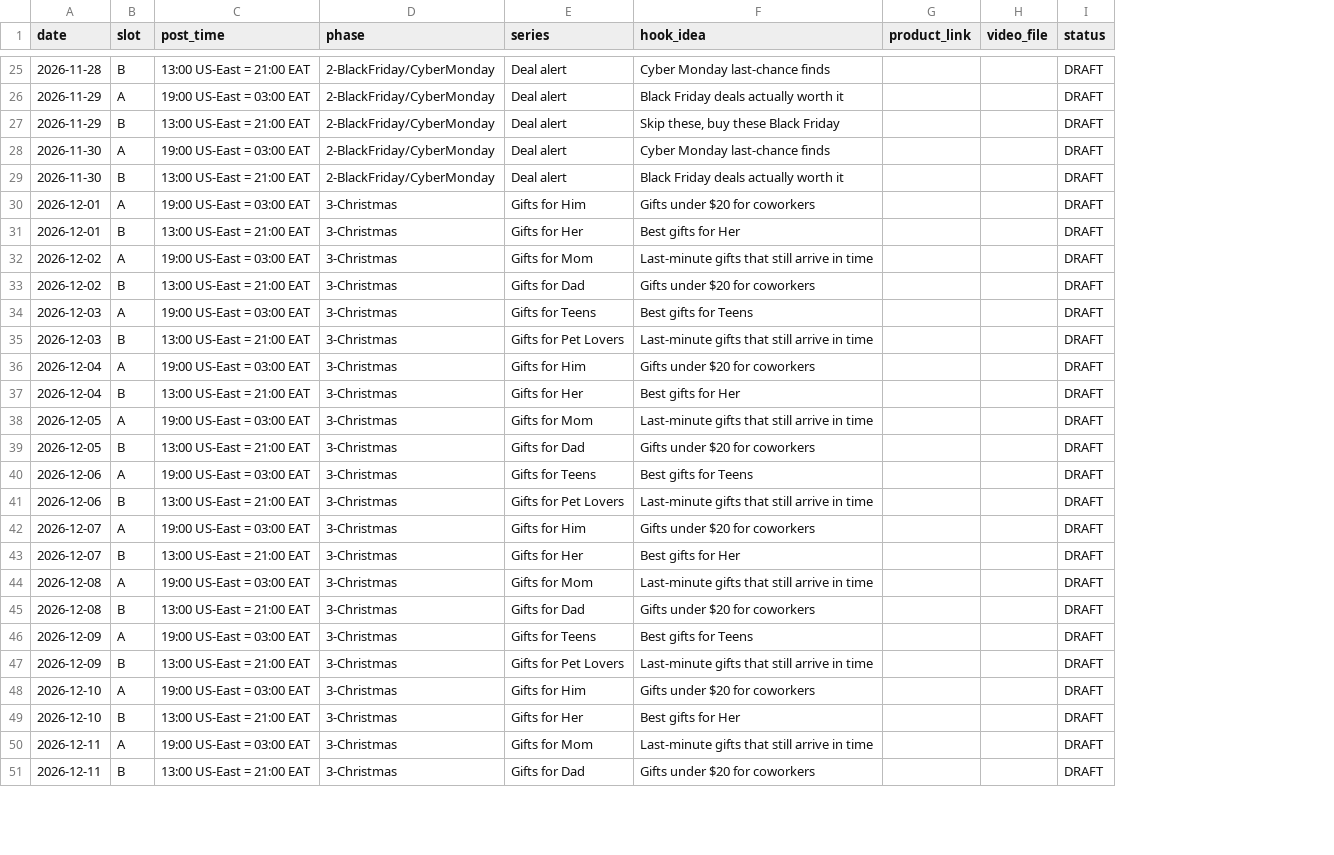
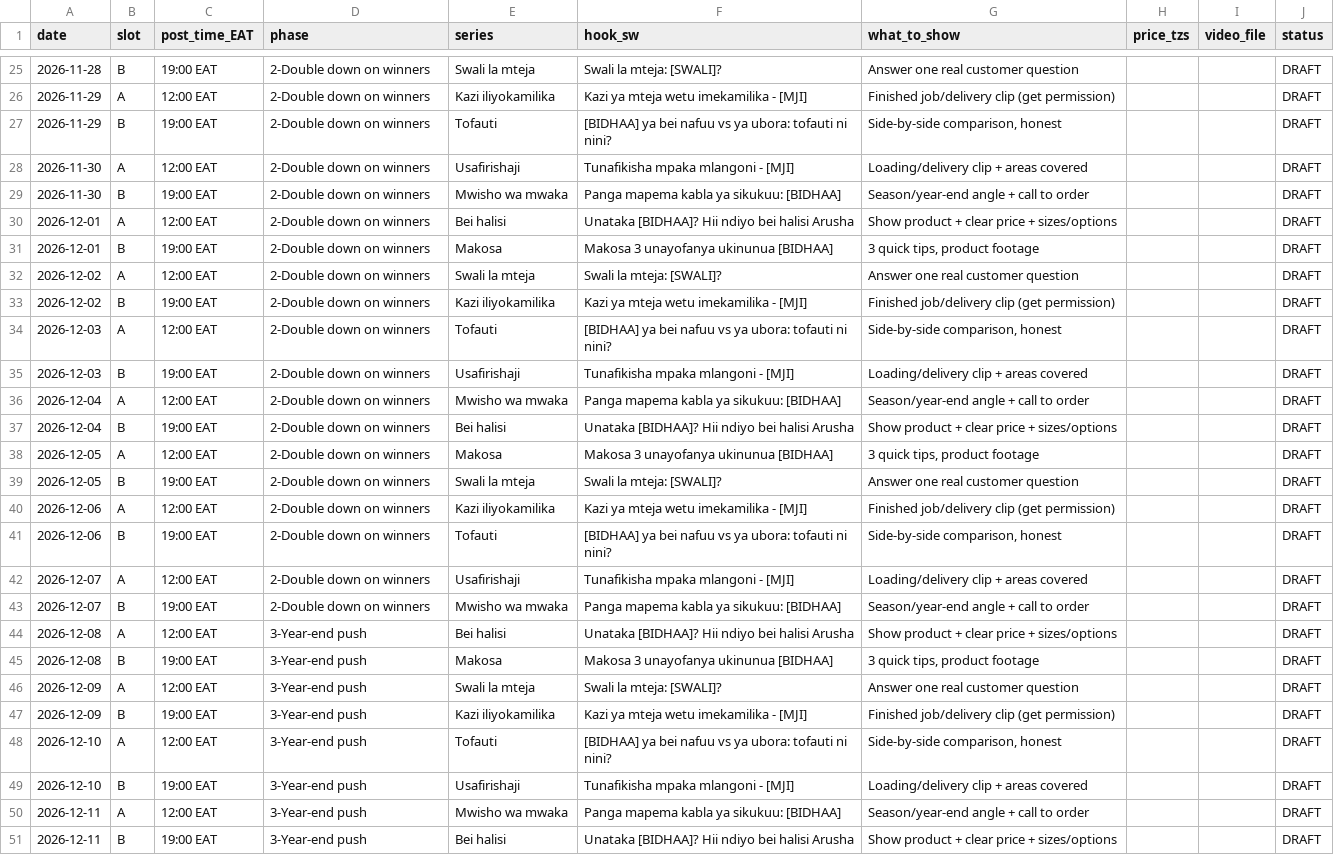
Before and after one commit to Herimens/faceless, a CSV file: content-calendar.csv, drawn as a sheet; only a part is shown, gaps mark what is left out; removed rows and columns are numbered as before the commit, all else as after; the diff covers the shown part only; the diff names each change by its address in the sheet, - before the commit and + after, or states it on an @@ line.

```diff
--- a/content-calendar.csv
+++ b/content-calendar.csv
-column C (post_time), rows 25-51: 13:00 US-East = 21:00 EAT | 19:00 US-East = 03:00 EAT | 13:00 US-East = 21:00 EAT | 19:00 US-East = 03:00 EAT | 13:00 US-East = 21:00 EAT | 19:00 US-East = 03:00 EAT | 13:00 US-East = 21:00 EAT | 19:00 US-East = 03:00 EAT | 13:00 US-East = 21:00 EAT | 19:00 US-East = 03:00 EAT | 13:00 US-East = 21:00 EAT | 19:00 US-East = 03:00 EAT | 13:00 US-East = 21:00 EAT | 19:00 US-East = 03:00 EAT | 13:00 US-East = 21:00 EAT | 19:00 US-East = 03:00 EAT | 13:00 US-East = 21:00 EAT | 19:00 US-East = 03:00 EAT | 13:00 US-East = 21:00 EAT | 19:00 US-East = 03:00 EAT | 13:00 US-East = 21:00 EAT | 19:00 US-East = 03:00 EAT | 13:00 US-East = 21:00 EAT | 19:00 US-East = 03:00 EAT | 13:00 US-East = 21:00 EAT | 19:00 US-East = 03:00 EAT | 13:00 US-East = 21:00 EAT
+column C (post_time_EAT), rows 25-51: 19:00 EAT | 12:00 EAT | 19:00 EAT | 12:00 EAT | 19:00 EAT | 12:00 EAT | 19:00 EAT | 12:00 EAT | 19:00 EAT | 12:00 EAT | 19:00 EAT | 12:00 EAT | 19:00 EAT | 12:00 EAT | 19:00 EAT | 12:00 EAT | 19:00 EAT | 12:00 EAT | 19:00 EAT | 12:00 EAT | 19:00 EAT | 12:00 EAT | 19:00 EAT | 12:00 EAT | 19:00 EAT | 12:00 EAT | 19:00 EAT
-column F (hook_idea), rows 25-51: Cyber Monday last-chance finds | Black Friday deals actually worth it | Skip these, buy these Black Friday | Cyber Monday last-chance finds | Black Friday deals actually worth it | Gifts under $20 for coworkers | Best gifts for Her | Last-minute gifts that still arrive in time | Gifts under $20 for coworkers | Best gifts for Teens | Last-minute gifts that still arrive in time | Gifts under $20 for coworkers | Best gifts for Her | Last-minute gifts that still arrive in time | Gifts under $20 for coworkers | Best gifts for Teens | Last-minute gifts that still arrive in time | Gifts under $20 for coworkers | Best gifts for Her | Last-minute gifts that still arrive in time | Gifts under $20 for coworkers | Best gifts for Teens | Last-minute gifts that still arrive in time | Gifts under $20 for coworkers | Best gifts for Her | Last-minute gifts that still arrive in time | Gifts under $20 for coworkers
-column G (product_link), empty
+column F (hook_sw), rows 25-51: Swali la mteja: [SWALI]? | Kazi ya mteja wetu imekamilika - [MJI] | [BIDHAA] ya bei nafuu vs ya ubora: tofauti ni nini? | Tunafikisha mpaka mlangoni - [MJI] | Panga mapema kabla ya sikukuu: [BIDHAA] | Unataka [BIDHAA]? Hii ndiyo bei halisi Arusha | Makosa 3 unayofanya ukinunua [BIDHAA] | Swali la mteja: [SWALI]? | Kazi ya mteja wetu imekamilika - [MJI] | [BIDHAA] ya bei nafuu vs ya ubora: tofauti ni nini? | Tunafikisha mpaka mlangoni - [MJI] | Panga mapema kabla ya sikukuu: [BIDHAA] | Unataka [BIDHAA]? Hii ndiyo bei halisi Arusha | Makosa 3 unayofanya ukinunua [BIDHAA] | Swali la mteja: [SWALI]? | Kazi ya mteja wetu imekamilika - [MJI] | [BIDHAA] ya bei nafuu vs ya ubora: tofauti ni nini? | Tunafikisha mpaka mlangoni - [MJI] | Panga mapema kabla ya sikukuu: [BIDHAA] | Unataka [BIDHAA]? Hii ndiyo bei halisi Arusha | Makosa 3 unayofanya ukinunua [BIDHAA] | Swali la mteja: [SWALI]? | Kazi ya mteja wetu imekamilika - [MJI] | [BIDHAA] ya bei nafuu vs ya ubora: tofauti ni nini? | Tunafikisha mpaka mlangoni - [MJI] | Panga mapema kabla ya sikukuu: [BIDHAA] | Unataka [BIDHAA]? Hii ndiyo bei halisi Arusha
+column G (what_to_show), rows 25-51: Answer one real customer question | Finished job/delivery clip (get permission) | Side-by-side comparison, honest | Loading/delivery clip + areas covered | Season/year-end angle + call to order | Show product + clear price + sizes/options | 3 quick tips, product footage | Answer one real customer question | Finished job/delivery clip (get permission) | Side-by-side comparison, honest | Loading/delivery clip + areas covered | Season/year-end angle + call to order | Show product + clear price + sizes/options | 3 quick tips, product footage | Answer one real customer question | Finished job/delivery clip (get permission) | Side-by-side comparison, honest | Loading/delivery clip + areas covered | Season/year-end angle + call to order | Show product + clear price + sizes/options | 3 quick tips, product footage | Answer one real customer question | Finished job/delivery clip (get permission) | Side-by-side comparison, honest | Loading/delivery clip + areas covered | Season/year-end angle + call to order | Show product + clear price + sizes/options
+column H (price_tzs), empty
-D25:D29 (phase): 2-BlackFriday/CyberMonday
+D25:D29 (phase): 2-Double down on winners
-E25 (series): Deal alert
+E25 (series): Swali la mteja
-E26 (series): Deal alert
+E26 (series): Kazi iliyokamilika
-E27 (series): Deal alert
+E27 (series): Tofauti
-E28 (series): Deal alert
+E28 (series): Usafirishaji
-E29 (series): Deal alert
+E29 (series): Mwisho wa mwaka
-D30:D43 (phase): 3-Christmas
+D30:D43 (phase): 2-Double down on winners
-E30 (series): Gifts for Him
+E30 (series): Bei halisi
-E31 (series): Gifts for Her
+E31 (series): Makosa
-E32 (series): Gifts for Mom
+E32 (series): Swali la mteja
-E33 (series): Gifts for Dad
+E33 (series): Kazi iliyokamilika
-E34 (series): Gifts for Teens
+E34 (series): Tofauti
-E35 (series): Gifts for Pet Lovers
+E35 (series): Usafirishaji
-E36 (series): Gifts for Him
+E36 (series): Mwisho wa mwaka
-E37 (series): Gifts for Her
+E37 (series): Bei halisi
-E38 (series): Gifts for Mom
+E38 (series): Makosa
-E39 (series): Gifts for Dad
+E39 (series): Swali la mteja
-E40 (series): Gifts for Teens
+E40 (series): Kazi iliyokamilika
-E41 (series): Gifts for Pet Lovers
+E41 (series): Tofauti
-E42 (series): Gifts for Him
+E42 (series): Usafirishaji
-E43 (series): Gifts for Her
+E43 (series): Mwisho wa mwaka
-D44:D51 (phase): 3-Christmas
+D44:D51 (phase): 3-Year-end push
-E44 (series): Gifts for Mom
+E44 (series): Bei halisi
-E45 (series): Gifts for Dad
+E45 (series): Makosa
-E46 (series): Gifts for Teens
+E46 (series): Swali la mteja
-E47 (series): Gifts for Pet Lovers
+E47 (series): Kazi iliyokamilika
-E48 (series): Gifts for Him
+E48 (series): Tofauti
-E49 (series): Gifts for Her
+E49 (series): Usafirishaji
-E50 (series): Gifts for Mom
+E50 (series): Mwisho wa mwaka
-E51 (series): Gifts for Dad
+E51 (series): Bei halisi
```
Also changed, not shown: 58 edited cells elsewhere in this file, 4 other files.
